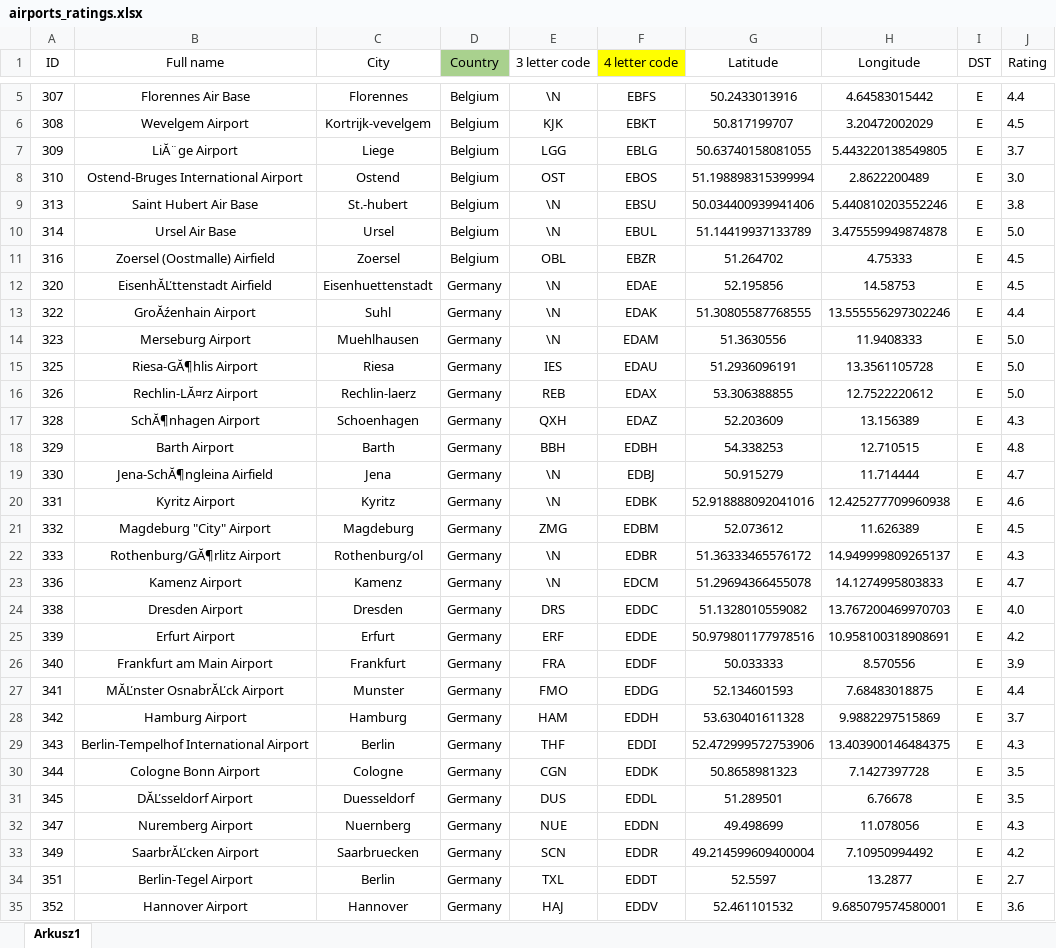
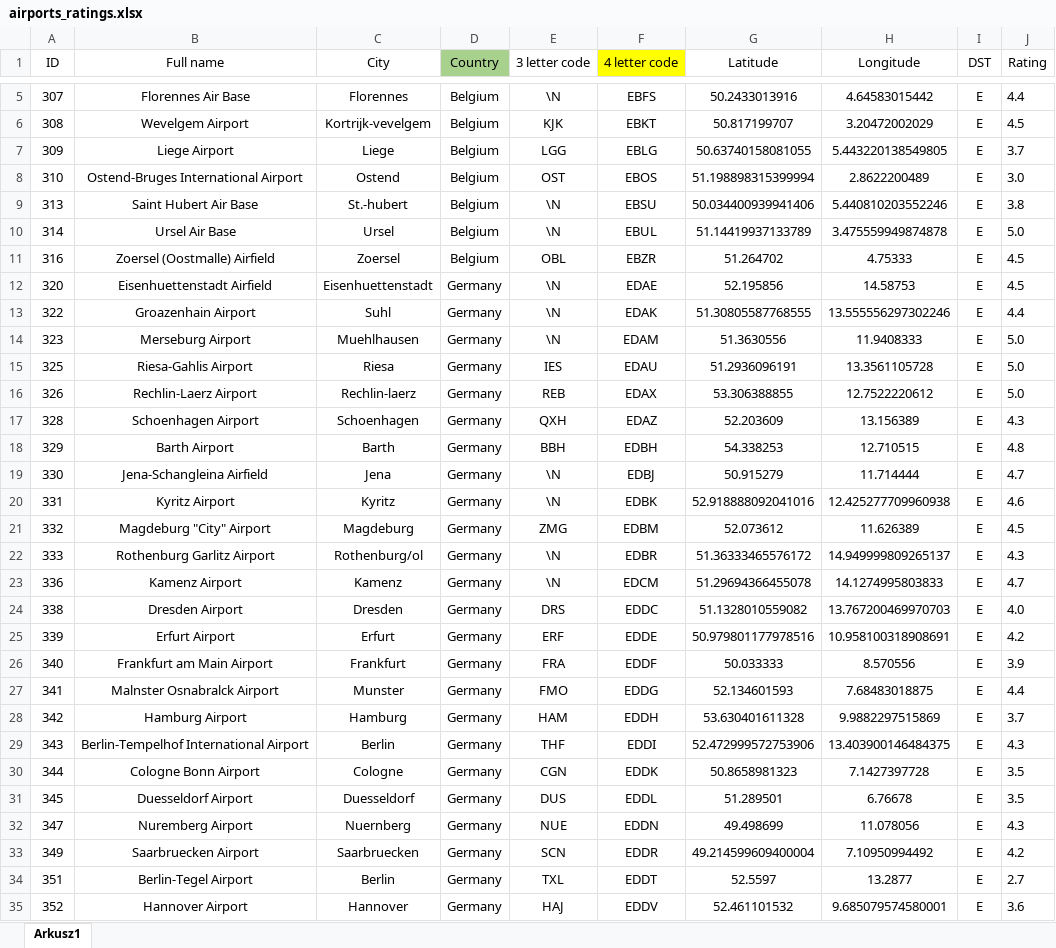
Before and after one commit to kkowals1/TASS, an Excel workbook: airports_ratings.xlsx, sheet Arkusz1, drawn as a sheet; only a part is shown, gaps mark what is left out; values as stored, in another font and other column widths than the file's, no borders; the diff covers the shown part only; the diff names each change by its address in the sheet, - before the commit and + after, or states it on an @@ line.

```diff
--- a/airports_ratings.xlsx (sheet Arkusz1)
+++ b/airports_ratings.xlsx (sheet Arkusz1)
-B7 (Full name): LiĂ¨ge Airport
+B7 (Full name): Liege Airport
-B12 (Full name): EisenhĂĽttenstadt Airfield
+B12 (Full name): Eisenhuettenstadt Airfield
-B13 (Full name): GroĂźenhain Airport
+B13 (Full name): Groazenhain Airport
-B15 (Full name): Riesa-GĂ¶hlis Airport
+B15 (Full name): Riesa-Gahlis Airport
-B16 (Full name): Rechlin-LĂ¤rz Airport
+B16 (Full name): Rechlin-Laerz Airport
-B17 (Full name): SchĂ¶nhagen Airport
+B17 (Full name): Schoenhagen Airport
-B19 (Full name): Jena-SchĂ¶ngleina Airfield
+B19 (Full name): Jena-Schangleina Airfield
-B22 (Full name): Rothenburg/GĂ¶rlitz Airport
+B22 (Full name): Rothenburg Garlitz Airport
-B27 (Full name): MĂĽnster OsnabrĂĽck Airport
+B27 (Full name): Malnster Osnabralck Airport
-B31 (Full name): DĂĽsseldorf Airport
+B31 (Full name): Duesseldorf Airport
-B33 (Full name): SaarbrĂĽcken Airport
+B33 (Full name): Saarbruecken Airport
```
Also changed, not shown: 82 edited cells elsewhere in this sheet.
